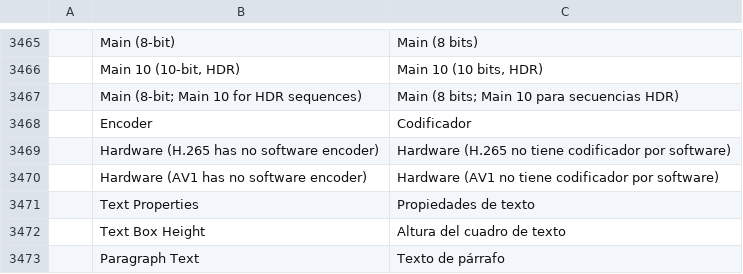
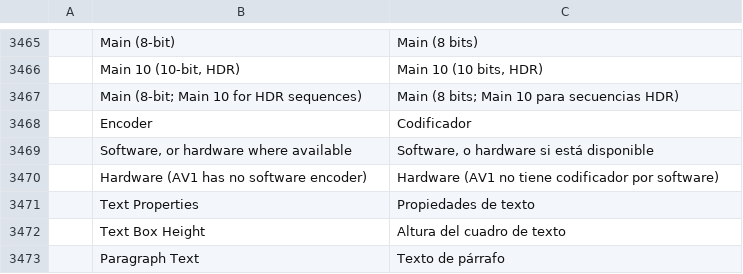
Before and after one commit to ubuntuokos/CinemaFundArchitecture4, a TSV file: crates/ui-egui/src/i18n/es.tsv, drawn as a sheet; only a part is shown, gaps mark what is left out.

```diff
--- a/crates/ui-egui/src/i18n/es.tsv
+++ b/crates/ui-egui/src/i18n/es.tsv
@@ -3468,3 +3468,3 @@
 	Encoder	Codificador
-	Hardware (H.265 has no software encoder)	Hardware (H.265 no tiene codificador por software)
+	Software, or hardware where available	Software, o hardware si está disponible
 	Hardware (AV1 has no software encoder)	Hardware (AV1 no tiene codificador por software)
```
Also changed, not shown: crates/ui-egui/src/i18n/de.tsv, crates/ui-egui/src/i18n/id.tsv, 34 other files.
